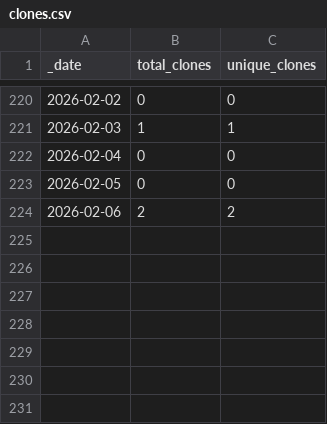
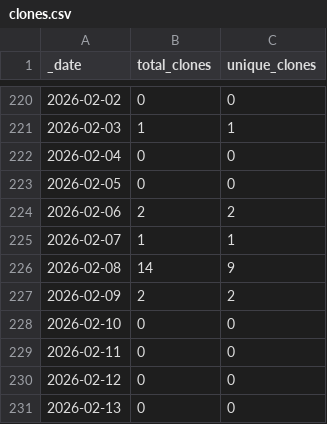
Before and after one commit to JotaKas/Mem_DBCV, a CSV file: traffic/clones.csv, drawn as a sheet; only a part is shown, gaps mark what is left out; the diff names each change by its address in the sheet, - before the commit and + after, or states it on an @@ line.

```diff
--- a/traffic/clones.csv
+++ b/traffic/clones.csv
+row 225: 2026-02-07 | 1 | 1
+row 226: 2026-02-08 | 14 | 9
+row 227: 2026-02-09 | 2 | 2
+row 228: 2026-02-10 | 0 | 0
+row 229: 2026-02-11 | 0 | 0
+row 230: 2026-02-12 | 0 | 0
+row 231: 2026-02-13 | 0 | 0
```
Also changed, not shown: traffic/views.csv, 1 other file.
